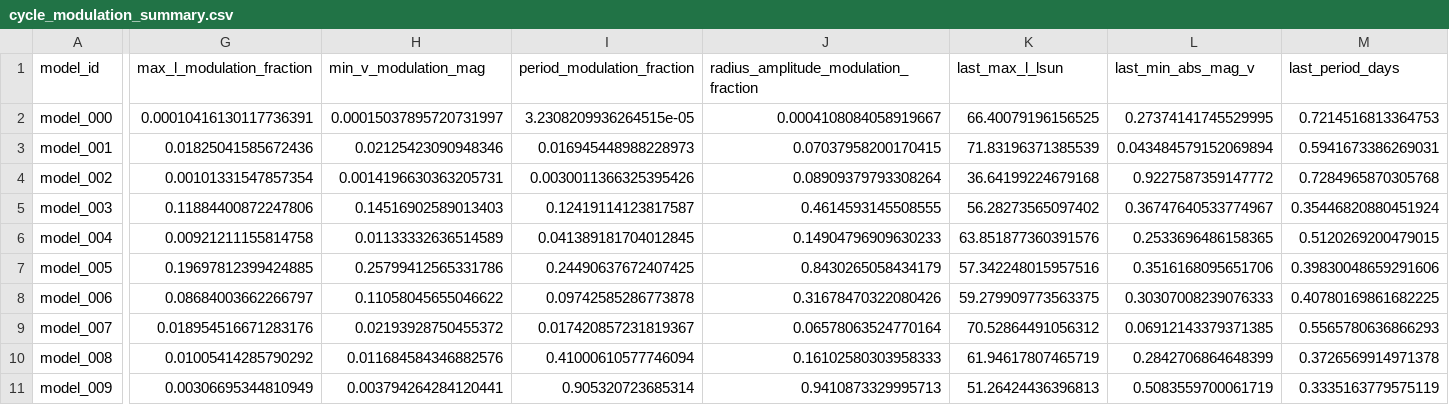
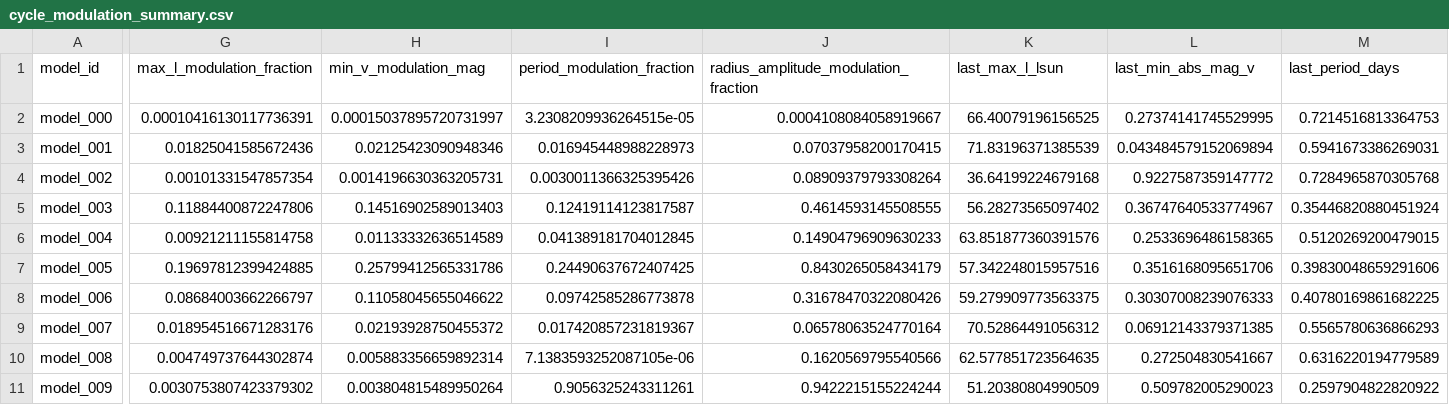
Before and after one commit to earlbellinger/earlbellinger.github.io, a CSV file: apps/kappa/metadata/cycle_modulation_summary.csv, drawn as a sheet; only a part is shown, gaps mark what is left out; the diff covers the shown part only; the diff names each change by its address in the sheet, - before the commit and + after, or states it on an @@ line.

```diff
--- a/apps/kappa/metadata/cycle_modulation_summary.csv
+++ b/apps/kappa/metadata/cycle_modulation_summary.csv
-G10 (max_l_modulation_fraction): 0.01005414285790292
+G10 (max_l_modulation_fraction): 0.004749737644302874
-H10 (min_v_modulation_mag): 0.011684584346882576
+H10 (min_v_modulation_mag): 0.005883356659892314
-I10 (period_modulation_fraction): 0.41000610577746094
+I10 (period_modulation_fraction): 7.1383593252087105e-06
-J10: 0.16102580303958333
+J10: 0.1620569795540566
-K10 (last_max_l_lsun): 61.94617807465719
+K10 (last_max_l_lsun): 62.577851723564635
-L10 (last_min_abs_mag_v): 0.2842706864648399
+L10 (last_min_abs_mag_v): 0.272504830541667
-M10 (last_period_days): 0.3726569914971378
+M10 (last_period_days): 0.6316220194779589
-G11 (max_l_modulation_fraction): 0.00306695344810949
+G11 (max_l_modulation_fraction): 0.0030753807423379302
-H11 (min_v_modulation_mag): 0.003794264284120441
+H11 (min_v_modulation_mag): 0.003804815489950264
-I11 (period_modulation_fraction): 0.905320723685314
+I11 (period_modulation_fraction): 0.9056325243311261
-J11: 0.9410873329995713
+J11: 0.9422215155224244
-K11 (last_max_l_lsun): 51.26424436396813
+K11 (last_max_l_lsun): 51.20380804990509
-L11 (last_min_abs_mag_v): 0.5083559700061719
+L11 (last_min_abs_mag_v): 0.509782005290023
-M11 (last_period_days): 0.3335163779575119
+M11 (last_period_days): 0.2597904822820922
```
Also changed, not shown: 3 edited cells elsewhere in this file, apps/kappa/metadata/convergence_summary_last100.csv, 16 other files.
